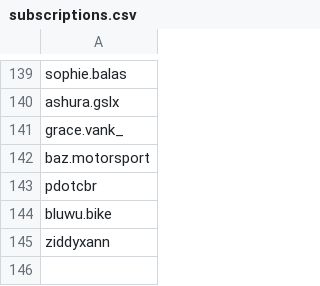
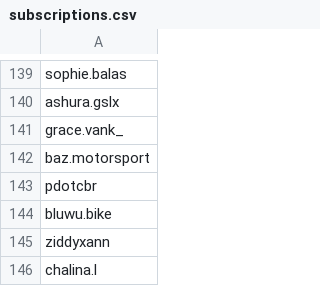
Before and after one commit to wedcf120/tiktok-rss-flat, a CSV file: subscriptions.csv, drawn as a sheet; only a part is shown, gaps mark what is left out.

Commit message:
Update subscriptions.csv

```diff
--- a/subscriptions.csv
+++ b/subscriptions.csv
@@ -145 +145,2 @@ bluwu.bike,
 ziddyxann,
+chalina.l,
```
